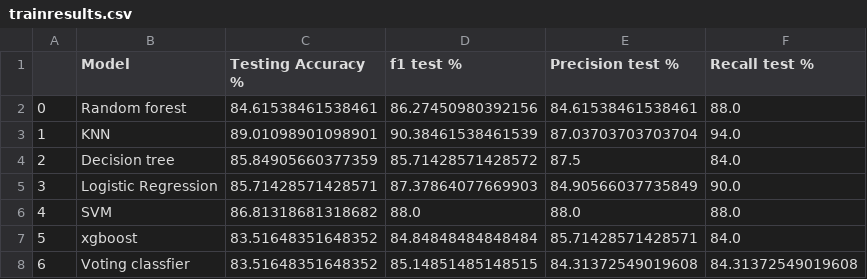
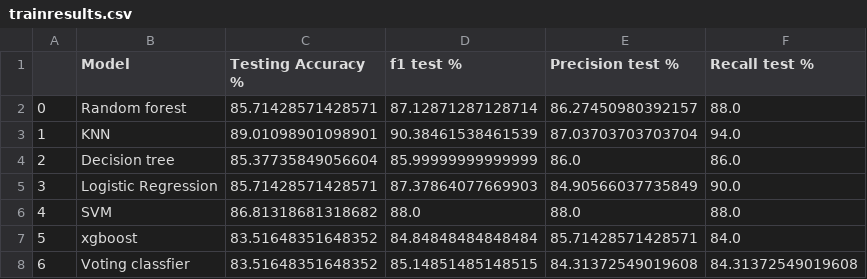
Before and after one commit to northcampus-university-of-kashmir/Heart-Disease-Detection-System, a CSV file: results/trainresults.csv, drawn as a sheet.

```diff
--- a/results/trainresults.csv
+++ b/results/trainresults.csv
@@ -1,5 +1,5 @@
 ,Model,Testing Accuracy %,f1 test %,Precision test %,Recall test %
-0,Random forest,84.61538461538461,86.27450980392156,84.61538461538461,88.0
+0,Random forest,85.71428571428571,87.12871287128714,86.27450980392157,88.0
 1,KNN,89.01098901098901,90.38461538461539,87.03703703703704,94.0
-2,Decision tree,85.84905660377359,85.71428571428572,87.5,84.0
+2,Decision tree,85.37735849056604,85.99999999999999,86.0,86.0
 3,Logistic Regression,85.71428571428571,87.37864077669903,84.90566037735849,90.0
```
Also changed, not shown: 2 other files.
